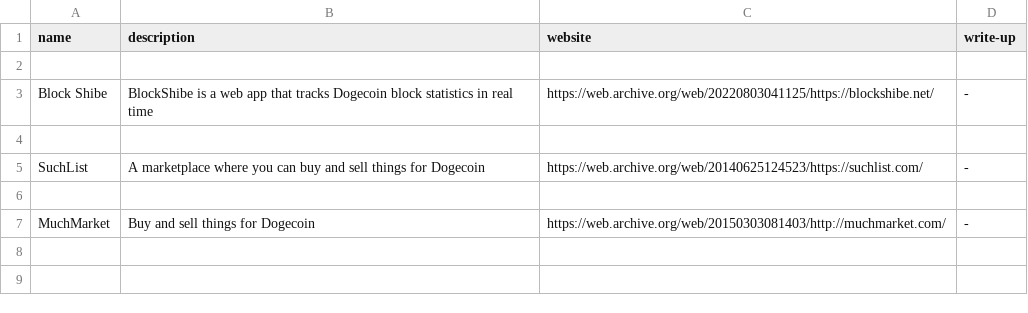
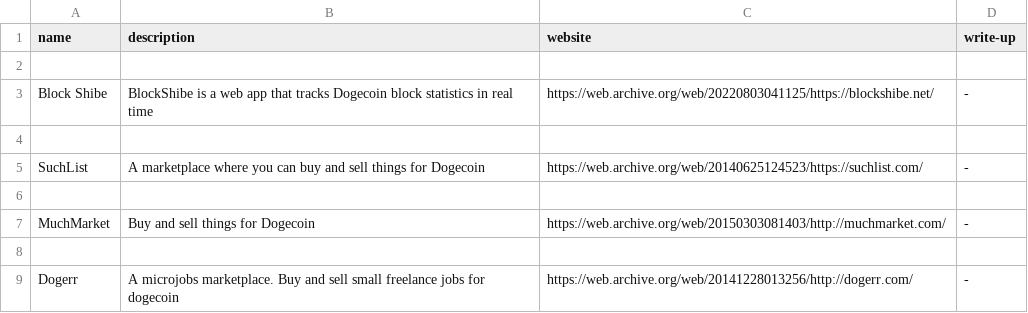
Before and after one commit to ShibeMedia/resource-hub, a CSV file: graveyard.csv, drawn as a sheet; the diff names each change by its address in the sheet, - before the commit and + after, or states it on an @@ line.

Commit message:
Added Dogerr

```diff
--- a/graveyard.csv
+++ b/graveyard.csv
+row 8: (empty)
+row 9: Dogerr | A microjobs marketplace. Buy and sell small freelance jobs for dogecoin | https://web.archive.org/web/20141228013256/http://dogerr.com/ | -
```
